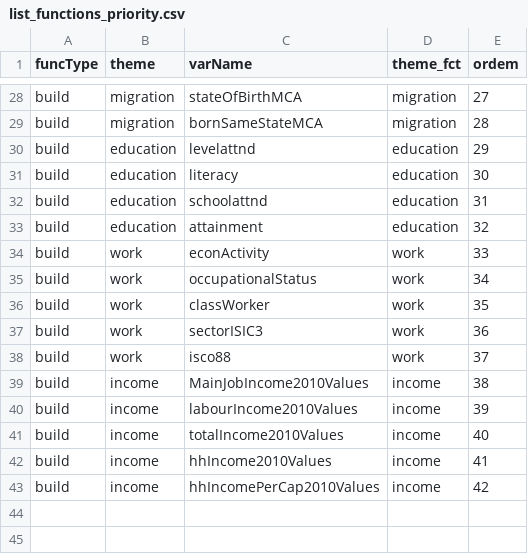
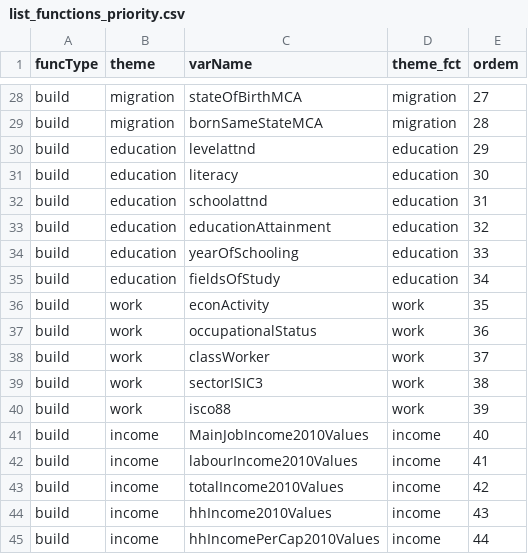
Before and after one commit to antrologos/harmonizeIBGE, a CSV file: inst/extdata/list_functions_priority.csv, drawn as a sheet; only a part is shown, gaps mark what is left out.

```diff
--- a/inst/extdata/list_functions_priority.csv
+++ b/inst/extdata/list_functions_priority.csv
@@ -32,12 +32,14 @@ build;education;literacy;education;30
 build;education;schoolattnd;education;31
-build;education;attainment;education;32
-build;work;econActivity;work;33
-build;work;occupationalStatus;work;34
-build;work;classWorker;work;35
-build;work;sectorISIC3;work;36
-build;work;isco88;work;37
-build;income;MainJobIncome2010Values;income;38
-build;income;labourIncome2010Values;income;39
-build;income;totalIncome2010Values;income;40
-build;income;hhIncome2010Values;income;41
-build;income;hhIncomePerCap2010Values;income;42
+build;education;educationAttainment;education;32
+build;education;yearOfSchooling;education;33
+build;education;fieldsOfStudy;education;34
+build;work;econActivity;work;35
+build;work;occupationalStatus;work;36
+build;work;classWorker;work;37
+build;work;sectorISIC3;work;38
+build;work;isco88;work;39
+build;income;MainJobIncome2010Values;income;40
+build;income;labourIncome2010Values;income;41
+build;income;totalIncome2010Values;income;42
+build;income;hhIncome2010Values;income;43
+build;income;hhIncomePerCap2010Values;income;44
```
Also changed, not shown: inst/extdata/list_of_originalVars.csv, 30 other files.
